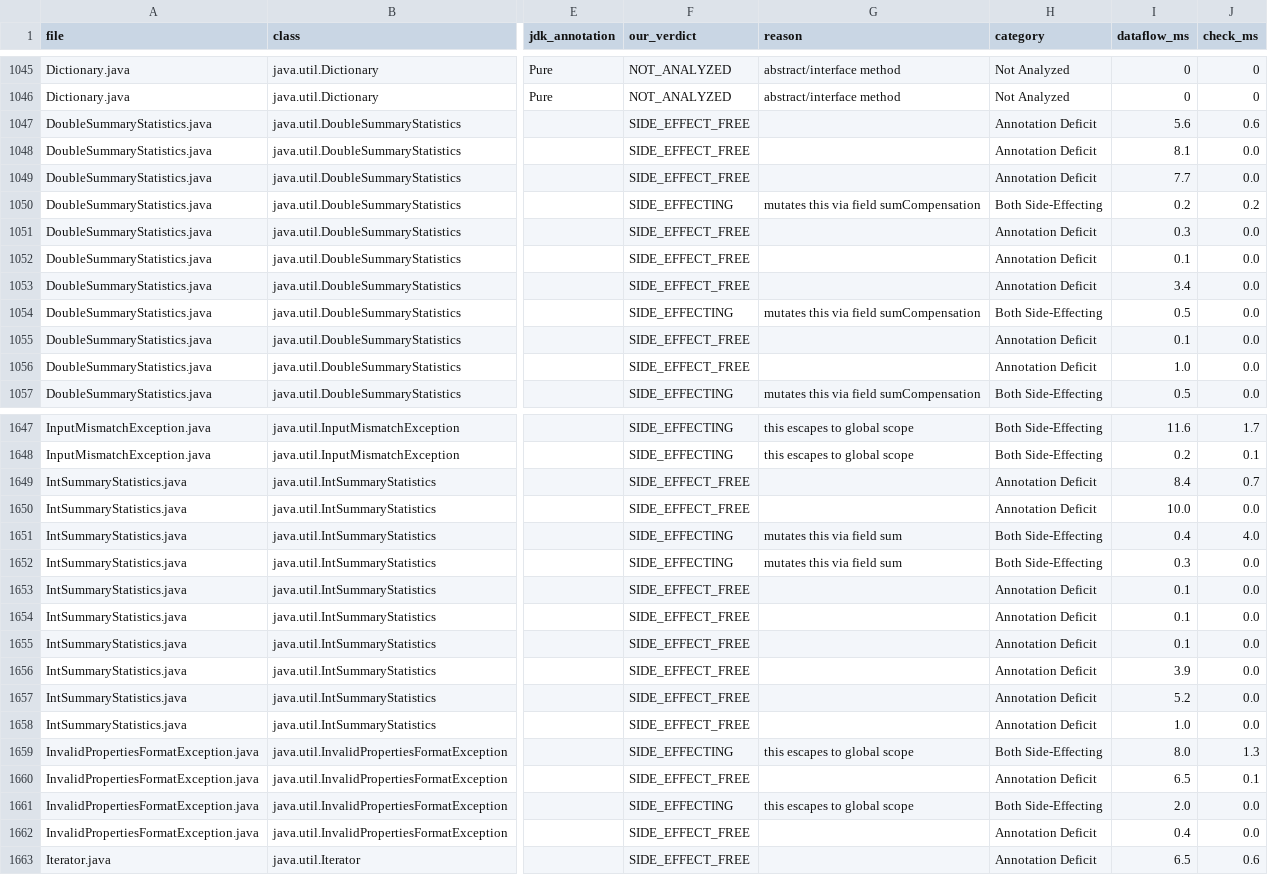
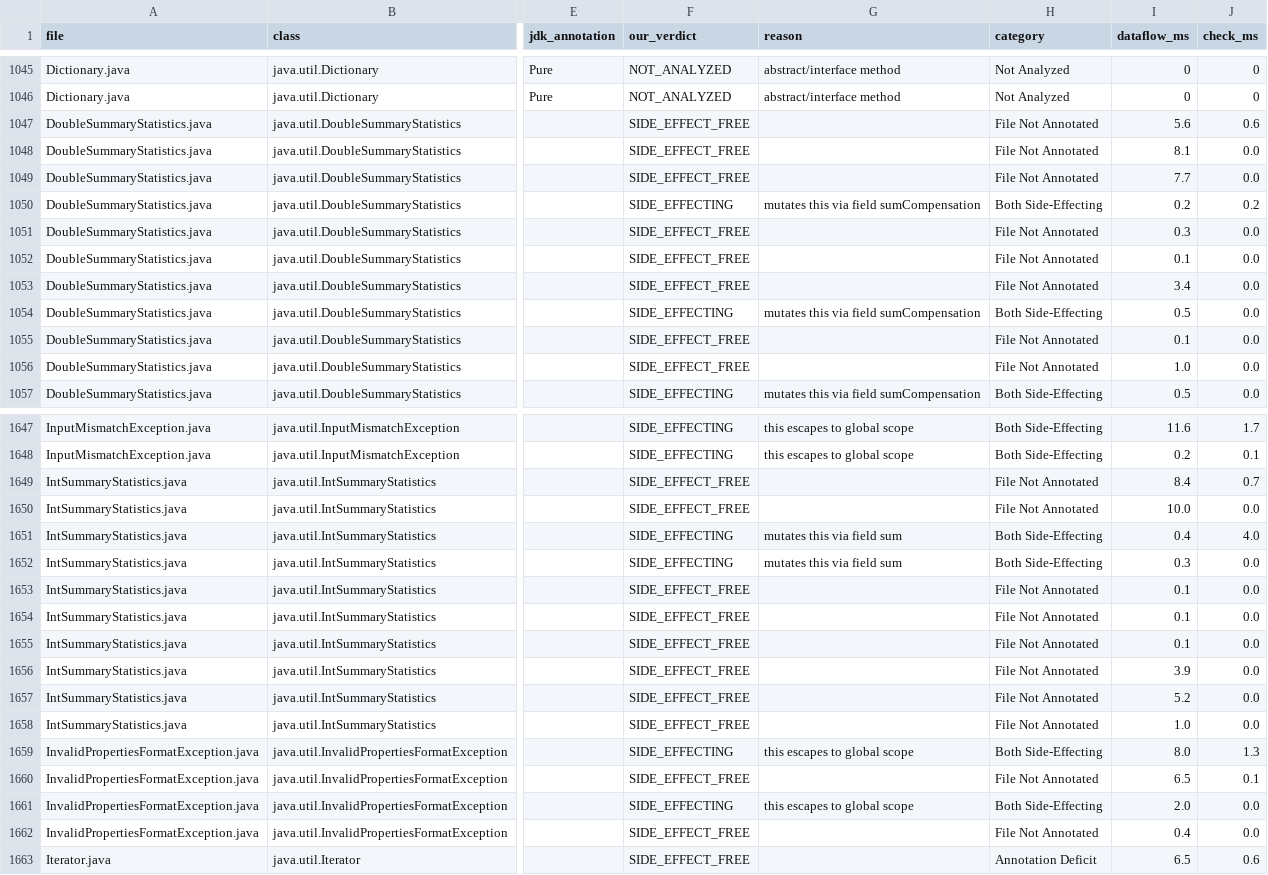
Before and after one commit to YukiYang31/cse503-project, a CSV file: experiment/results.csv, drawn as a sheet; only a part is shown, gaps mark what is left out; the diff covers the shown part only; the diff names each change by its address in the sheet, - before the commit and + after, or states it on an @@ line.

Commit message:
for annotation deficit, distinguished real deficit and file not annotated

```diff
--- a/experiment/results.csv
+++ b/experiment/results.csv
-H1047:H1049 (category): Annotation Deficit
+H1047:H1049 (category): File Not Annotated
-H1051:H1053 (category): Annotation Deficit
+H1051:H1053 (category): File Not Annotated
-H1055:H1056 (category): Annotation Deficit
+H1055:H1056 (category): File Not Annotated
-H1649:H1650 (category): Annotation Deficit
+H1649:H1650 (category): File Not Annotated
-H1653:H1658 (category): Annotation Deficit
+H1653:H1658 (category): File Not Annotated
-H1660 (category): Annotation Deficit
+H1660 (category): File Not Annotated
-H1662 (category): Annotation Deficit
+H1662 (category): File Not Annotated
```
Also changed, not shown: 117 edited cells elsewhere in this file, 3 other files.
